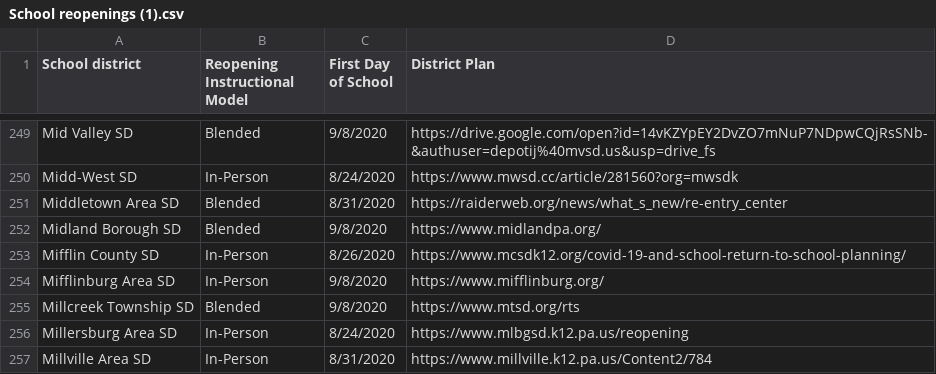
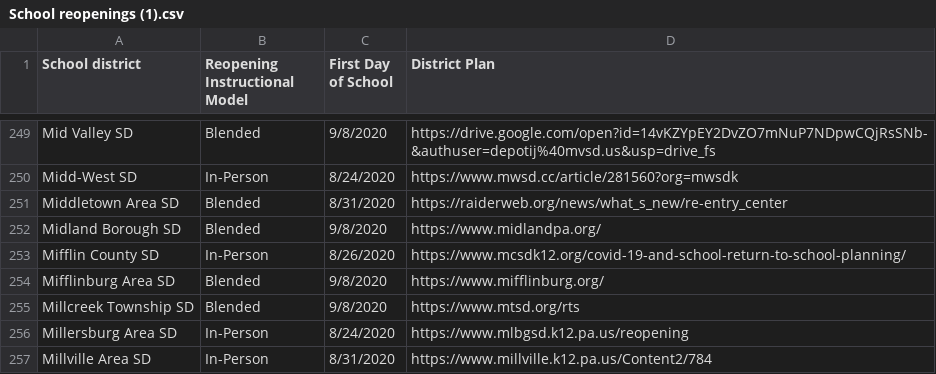
Before and after one commit to samzern/paschoolreopen, a CSV file: School reopenings (1).csv, drawn as a sheet; only a part is shown, gaps mark what is left out.

Commit message:
Update School reopenings (1).csv

```diff
--- a/School reopenings (1).csv
+++ b/School reopenings (1).csv
@@ -253,3 +253,3 @@ Midland Borough SD,Blended,9/8/2020,https://www.midlandpa.org/,,
 Mifflin County SD,In-Person,8/26/2020,https://www.mcsdk12.org/covid-19-and-school-return-to-school-planning/,,
-Mifflinburg Area SD,In-Person,9/8/2020,https://www.mifflinburg.org/,,
+Mifflinburg Area SD,Blended,9/8/2020,https://www.mifflinburg.org/,,
 Millcreek Township SD,Blended,9/8/2020,https://www.mtsd.org/rts,,
```
